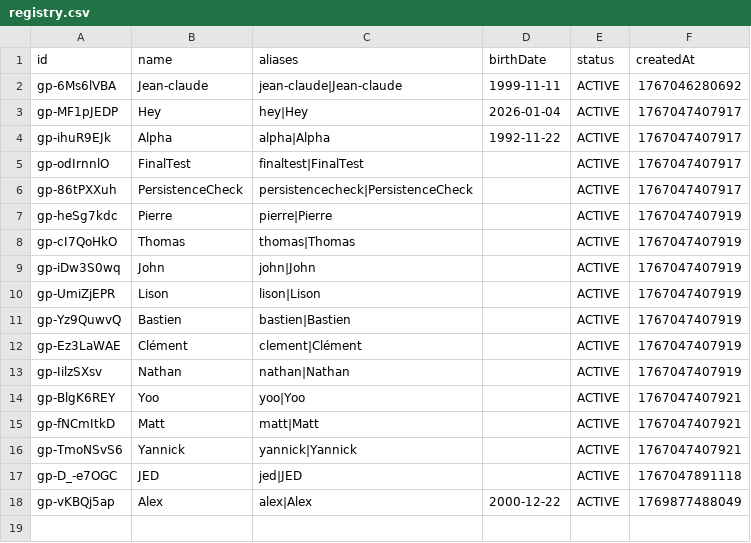
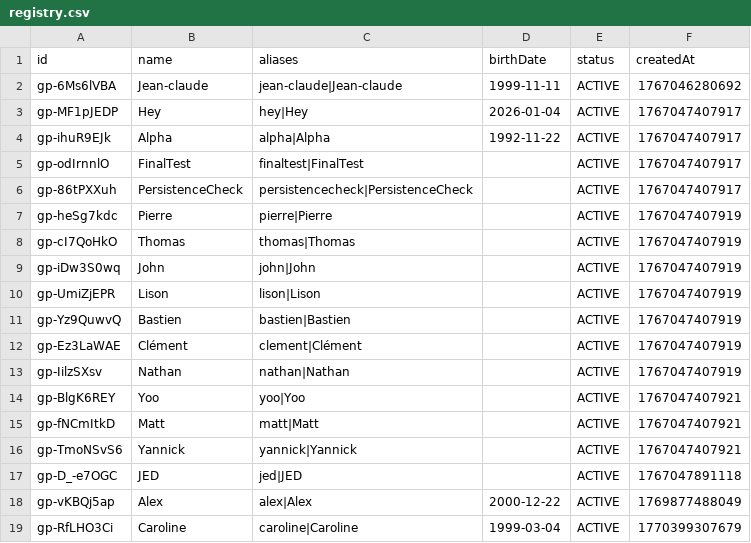
Before and after one commit to Ipuch/game-of-stick-elo-tracker, a CSV file: saved_games/registry.csv, drawn as a sheet.

```diff
--- a/saved_games/registry.csv
+++ b/saved_games/registry.csv
@@ -18 +18,2 @@ gp-D_-e7OGC,JED,jed|JED,,ACTIVE,1767047891118
 gp-vKBQj5ap,Alex,alex|Alex,2000-12-22,ACTIVE,1769877488049
+gp-RfLHO3Ci,Caroline,caroline|Caroline,1999-03-04,ACTIVE,1770399307679
```
Also changed, not shown: saved_games/cocorico/matches.csv, saved_games/cocorico/players.csv, 6 other files.
